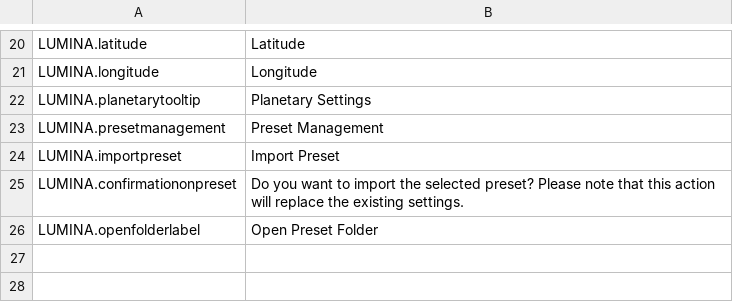
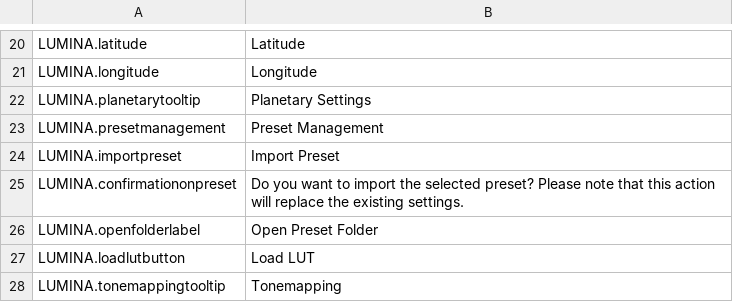
Before and after one commit to NyokoDev/LuminaCS2, a CSV file: l10n/en-US.csv, drawn as a sheet; only a part is shown, gaps mark what is left out.

```diff
--- a/l10n/en-US.csv
+++ b/l10n/en-US.csv
@@ -26 +26,3 @@
 "LUMINA.openfolderlabel","Open Preset Folder"
+"LUMINA.loadlutbutton","Load LUT"
+"LUMINA.tonemappingtooltip","Tonemapping"
```
Also changed, not shown: l10n/es-ES.csv, 20 other files.
